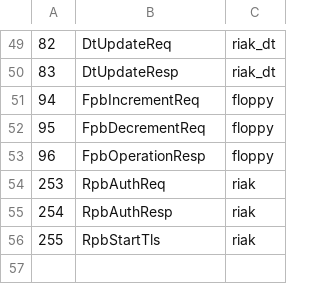
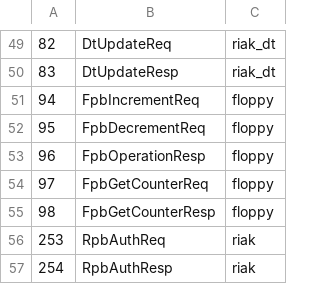
Before and after one commit to pviotti/riak_pb, a CSV file: src/riak_pb_messages.csv, drawn as a sheet; only a part is shown, gaps mark what is left out; the shorter side is filled out with more unchanged rows; the diff names each change by its address in the sheet, - before the commit and + after, or states it on an @@ line.

Commit message:
Missing messages

```diff
--- a/src/riak_pb_messages.csv
+++ b/src/riak_pb_messages.csv
+row 54: 97 | FpbGetCounterReq | floppy
+row 55: 98 | FpbGetCounterResp | floppy
```
